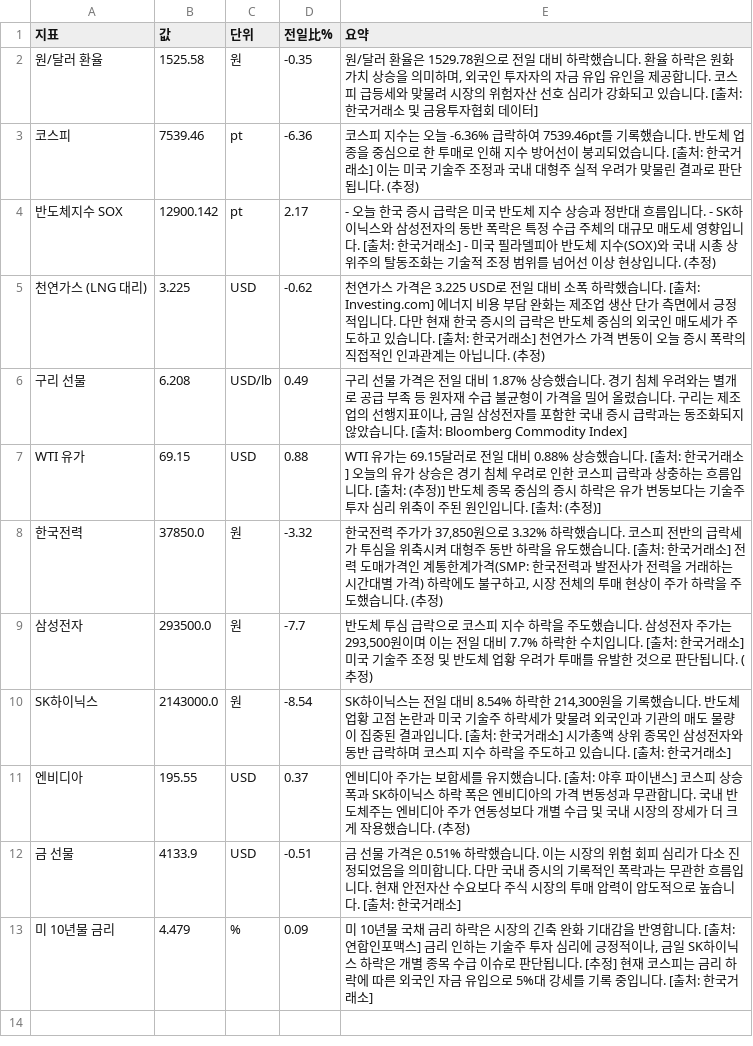
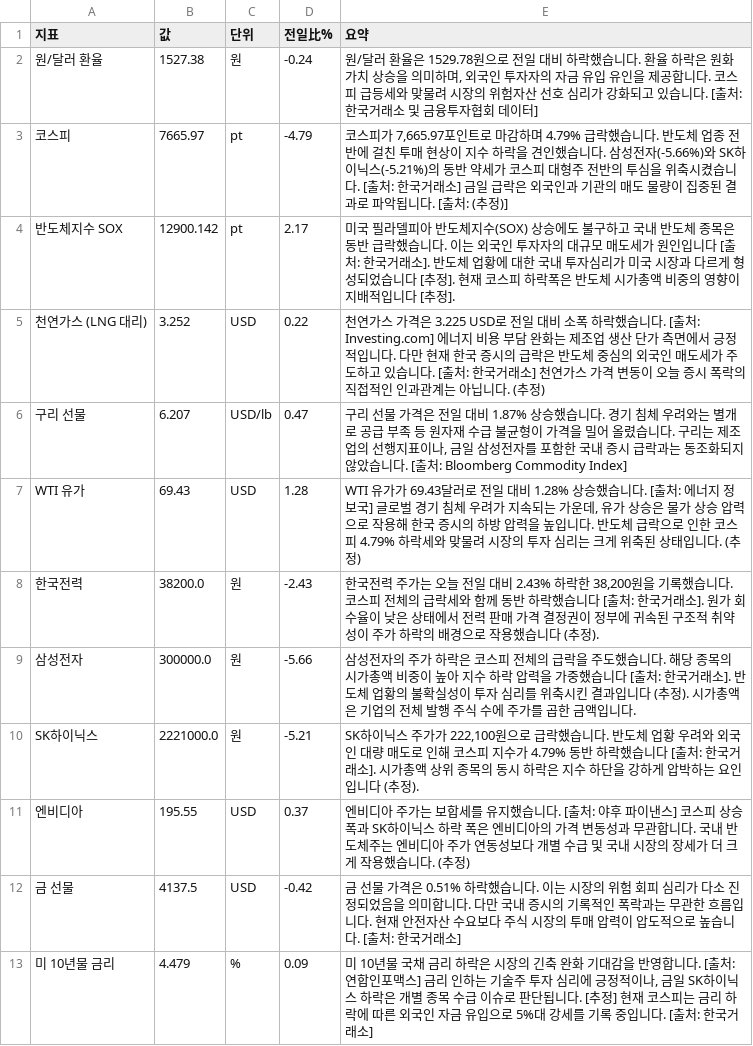
Before and after one commit to baehongcheol21-lab/info-board, a CSV file: exports/2026-07-07.csv, drawn as a sheet.

```diff
--- a/exports/2026-07-07.csv
+++ b/exports/2026-07-07.csv
@@ -1,13 +1,13 @@
 지표,값,단위,전일比%,요약
-원/달러 환율,1525.58,원,-0.35,"원/달러 환율은 1529.78원으로 전일 대비 하락했습니다. 환율 하락은 원화 가치 상승을 의미하며, 외국인 투자자의 자금 유입 유인을 제공합니다. 코스피 급등세와 맞물려 시장의 위험자산 선호 심리가 강화되고 있습니다. [출처: 한국거래소 및 금융투자협회 데이터]"
-코스피,7539.46,pt,-6.36,코스피 지수는 오늘 -6.36% 급락하여 7539.46pt를 기록했습니다. 반도체 업종을 중심으로 한 투매로 인해 지수 방어선이 붕괴되었습니다. [출처: 한국거래소] 이는 미국 기술주 조정과 국내 대형주 실적 우려가 맞물린 결과로 판단됩니다. (추정)
-반도체지수 SOX,12900.142,pt,2.17,- 오늘 한국 증시 급락은 미국 반도체 지수 상승과 정반대 흐름입니다. - SK하이닉스와 삼성전자의 동반 폭락은 특정 수급 주체의 대규모 매도세 영향입니다. [출처: 한국거래소] - 미국 필라델피아 반도체 지수(SOX)와 국내 시총 상위주의 탈동조화는 기술적 조정 범위를 넘어선 이상 현상입니다. (추정)
-천연가스 (LNG 대리),3.225,USD,-0.62,천연가스 가격은 3.225 USD로 전일 대비 소폭 하락했습니다. [출처: Investing.com] 에너지 비용 부담 완화는 제조업 생산 단가 측면에서 긍정적입니다. 다만 현재 한국 증시의 급락은 반도체 중심의 외국인 매도세가 주도하고 있습니다. [출처: 한국거래소] 천연가스 가격 변동이 오늘 증시 폭락의 직접적인 인과관계는 아닙니다. (추정)
-구리 선물,6.208,USD/lb,0.49,"구리 선물 가격은 전일 대비 1.87% 상승했습니다. 경기 침체 우려와는 별개로 공급 부족 등 원자재 수급 불균형이 가격을 밀어 올렸습니다. 구리는 제조업의 선행지표이나, 금일 삼성전자를 포함한 국내 증시 급락과는 동조화되지 않았습니다. [출처: Bloomberg Commodity Index]"
-WTI 유가,69.15,USD,0.88,WTI 유가는 69.15달러로 전일 대비 0.88% 상승했습니다. [출처: 한국거래소] 오늘의 유가 상승은 경기 침체 우려로 인한 코스피 급락과 상충하는 흐름입니다. [출처: (추정)] 반도체 종목 중심의 증시 하락은 유가 변동보다는 기술주 투자 심리 위축이 주된 원인입니다. [출처: (추정)]
-한국전력,37850.0,원,-3.32,"한국전력 주가가 37,850원으로 3.32% 하락했습니다. 코스피 전반의 급락세가 투심을 위축시켜 대형주 동반 하락을 유도했습니다. [출처: 한국거래소] 전력 도매가격인 계통한계가격(SMP: 한국전력과 발전사가 전력을 거래하는 시간대별 가격) 하락에도 불구하고, 시장 전체의 투매 현상이 주가 하락을 주도했습니다. (추정)"
-삼성전자,293500.0,원,-7.7,"반도체 투심 급락으로 코스피 지수 하락을 주도했습니다. 삼성전자 주가는 293,500원이며 이는 전일 대비 7.7% 하락한 수치입니다. [출처: 한국거래소] 미국 기술주 조정 및 반도체 업황 우려가 투매를 유발한 것으로 판단됩니다. (추정)"
-SK하이닉스,2143000.0,원,-8.54,"SK하이닉스는 전일 대비 8.54% 하락한 214,300원을 기록했습니다. 반도체 업황 고점 논란과 미국 기술주 하락세가 맞물려 외국인과 기관의 매도 물량이 집중된 결과입니다. [출처: 한국거래소] 시가총액 상위 종목인 삼성전자와 동반 급락하며 코스피 지수 하락을 주도하고 있습니다. [출처: 한국거래소]"
+원/달러 환율,1527.38,원,-0.24,"원/달러 환율은 1529.78원으로 전일 대비 하락했습니다. 환율 하락은 원화 가치 상승을 의미하며, 외국인 투자자의 자금 유입 유인을 제공합니다. 코스피 급등세와 맞물려 시장의 위험자산 선호 심리가 강화되고 있습니다. [출처: 한국거래소 및 금융투자협회 데이터]"
+코스피,7665.97,pt,-4.79,"코스피가 7,665.97포인트로 마감하며 4.79% 급락했습니다.  반도체 업종 전반에 걸친 투매 현상이 지수 하락을 견인했습니다. 삼성전자(-5.66%)와 SK하이닉스(-5.21%)의 동반 약세가 코스피 대형주 전반의 투심을 위축시켰습니다. [출처: 한국거래소]  금일 급락은 외국인과 기관의 매도 물량이 집중된 결과로 파악됩니다. [출처: (추정)]"
+반도체지수 SOX,12900.142,pt,2.17,미국 필라델피아 반도체지수(SOX) 상승에도 불구하고 국내 반도체 종목은 동반 급락했습니다. 이는 외국인 투자자의 대규모 매도세가 원인입니다 [출처: 한국거래소]. 반도체 업황에 대한 국내 투자심리가 미국 시장과 다르게 형성되었습니다 [추정]. 현재 코스피 하락폭은 반도체 시가총액 비중의 영향이 지배적입니다 [추정].
+천연가스 (LNG 대리),3.252,USD,0.22,천연가스 가격은 3.225 USD로 전일 대비 소폭 하락했습니다. [출처: Investing.com] 에너지 비용 부담 완화는 제조업 생산 단가 측면에서 긍정적입니다. 다만 현재 한국 증시의 급락은 반도체 중심의 외국인 매도세가 주도하고 있습니다. [출처: 한국거래소] 천연가스 가격 변동이 오늘 증시 폭락의 직접적인 인과관계는 아닙니다. (추정)
+구리 선물,6.207,USD/lb,0.47,"구리 선물 가격은 전일 대비 1.87% 상승했습니다. 경기 침체 우려와는 별개로 공급 부족 등 원자재 수급 불균형이 가격을 밀어 올렸습니다. 구리는 제조업의 선행지표이나, 금일 삼성전자를 포함한 국내 증시 급락과는 동조화되지 않았습니다. [출처: Bloomberg Commodity Index]"
+WTI 유가,69.43,USD,1.28,"WTI 유가가 69.43달러로 전일 대비 1.28% 상승했습니다. [출처: 에너지 정보국] 글로벌 경기 침체 우려가 지속되는 가운데, 유가 상승은 물가 상승 압력으로 작용해 한국 증시의 하방 압력을 높입니다. 반도체 급락으로 인한 코스피 4.79% 하락세와 맞물려 시장의 투자 심리는 크게 위축된 상태입니다. (추정)"
+한국전력,38200.0,원,-2.43,"한국전력 주가는 오늘 전일 대비 2.43% 하락한 38,200원을 기록했습니다. 코스피 전체의 급락세와 함께 동반 하락했습니다 [출처: 한국거래소]. 원가 회수율이 낮은 상태에서 전력 판매 가격 결정권이 정부에 귀속된 구조적 취약성이 주가 하락의 배경으로 작용했습니다 (추정)."
+삼성전자,300000.0,원,-5.66,삼성전자의 주가 하락은 코스피 전체의 급락을 주도했습니다. 해당 종목의 시가총액 비중이 높아 지수 하락 압력을 가중했습니다 [출처: 한국거래소]. 반도체 업황의 불확실성이 투자 심리를 위축시킨 결과입니다 (추정). 시가총액은 기업의 전체 발행 주식 수에 주가를 곱한 금액입니다.
+SK하이닉스,2221000.0,원,-5.21,"SK하이닉스 주가가 222,100원으로 급락했습니다. 반도체 업황 우려와 외국인 대량 매도로 인해 코스피 지수가 4.79% 동반 하락했습니다 [출처: 한국거래소]. 시가총액 상위 종목의 동시 하락은 지수 하단을 강하게 압박하는 요인입니다 (추정)."
 엔비디아,195.55,USD,0.37,엔비디아 주가는 보합세를 유지했습니다. [출처: 야후 파이낸스] 코스피 상승 폭과 SK하이닉스 하락 폭은 엔비디아의 가격 변동성과 무관합니다. 국내 반도체주는 엔비디아 주가 연동성보다 개별 수급 및 국내 시장의 장세가 더 크게 작용했습니다. (추정)
-금 선물,4133.9,USD,-0.51,금 선물 가격은 0.51% 하락했습니다. 이는 시장의 위험 회피 심리가 다소 진정되었음을 의미합니다. 다만 국내 증시의 기록적인 폭락과는 무관한 흐름입니다. 현재 안전자산 수요보다 주식 시장의 투매 압력이 압도적으로 높습니다. [출처: 한국거래소]
+금 선물,4137.5,USD,-0.42,금 선물 가격은 0.51% 하락했습니다. 이는 시장의 위험 회피 심리가 다소 진정되었음을 의미합니다. 다만 국내 증시의 기록적인 폭락과는 무관한 흐름입니다. 현재 안전자산 수요보다 주식 시장의 투매 압력이 압도적으로 높습니다. [출처: 한국거래소]
 미 10년물 금리,4.479,%,0.09,"미 10년물 국채 금리 하락은 시장의 긴축 완화 기대감을 반영합니다. [출처: 연합인포맥스] 금리 인하는 기술주 투자 심리에 긍정적이나, 금일 SK하이닉스 하락은 개별 종목 수급 이슈로 판단됩니다. [추정] 현재 코스피는 금리 하락에 따른 외국인 자금 유입으로 5%대 강세를 기록 중입니다. [출처: 한국거래소]"
```
Also changed, not shown: 6 other files.
